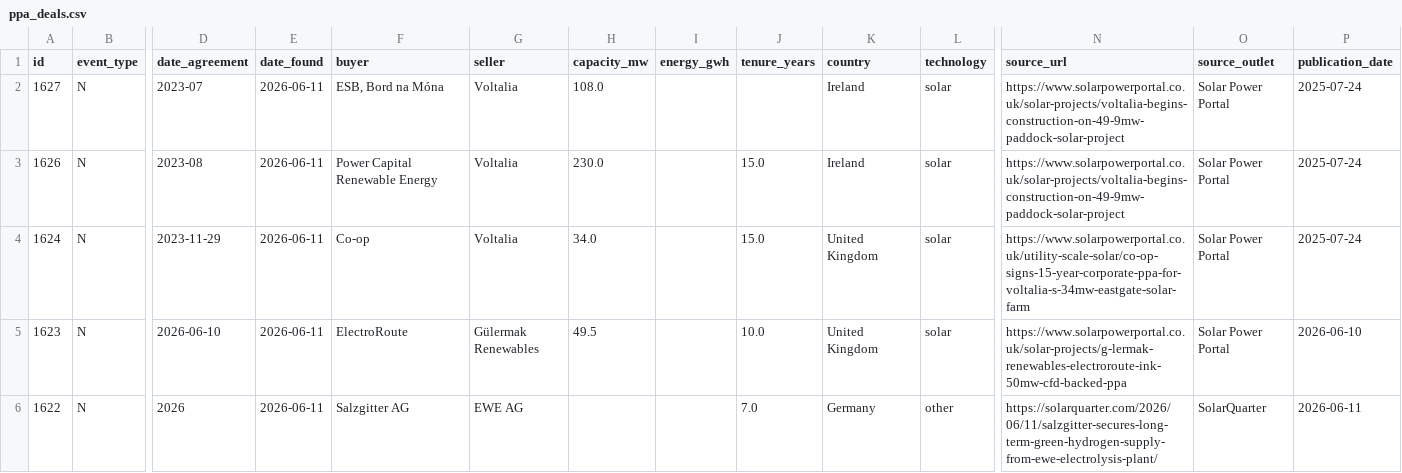
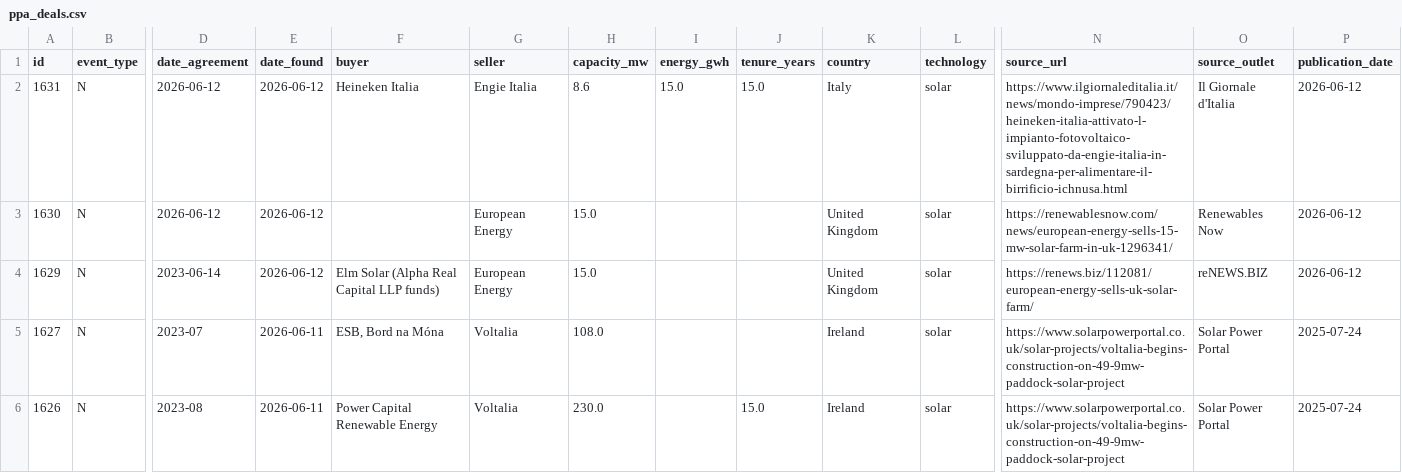
Before and after one commit to Mangips/ppa-tracker, a CSV file: data/ppa_deals.csv, drawn as a sheet; only a part is shown, gaps mark what is left out; the shorter side is filled out with more unchanged rows; rows hold the shown columns only; the diff names each change by its address in the sheet, - before the commit and + after, or states it on an @@ line.

```diff
--- a/data/ppa_deals.csv
+++ b/data/ppa_deals.csv
+row 2: 1631 | N | 2026-06-12 | 2026-06-12 | Heineken Italia | Engie Italia | 8.6 | 15.0 | 15.0 | Italy | solar | https://www.ilgiornaleditalia.it/news/mondo-imprese/790423/heineken-italia-attivato-l-impianto-fotovoltaico-sviluppato-da-engie-italia-in-sardegna-per-alimentare-il-birrificio-ichnusa.html | Il Giornale d'Italia | 2026-06-12
+row 3: 1630 | N | 2026-06-12 | 2026-06-12 |  | European Energy | 15.0 |  |  | United Kingdom | solar | https://renewablesnow.com/news/european-energy-sells-15-mw-solar-farm-in-uk-1296341/ | Renewables Now | 2026-06-12
+row 4: 1629 | N | 2023-06-14 | 2026-06-12 | Elm Solar (Alpha Real Capital LLP funds) | European Energy | 15.0 |  |  | United Kingdom | solar | https://renews.biz/112081/european-energy-sells-uk-solar-farm/ | reNEWS.BIZ | 2026-06-12
```
Also changed, not shown: 2 other files.
